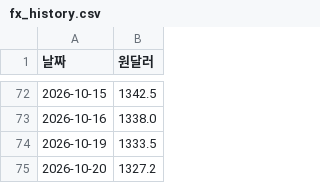
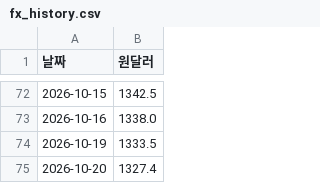
Before and after one commit to frel7022-png/orchestra, a CSV file: fx_history.csv, drawn as a sheet; only a part is shown, gaps mark what is left out.

```diff
--- a/fx_history.csv
+++ b/fx_history.csv
@@ -74,2 +74,2 @@
 2026-10-19,1333.5
-2026-10-20,1327.2
+2026-10-20,1327.4
```
Also changed, not shown: sea/relative_2026-10-20.csv, sea/relative_big_2026-10-20.csv, 13 other files.
